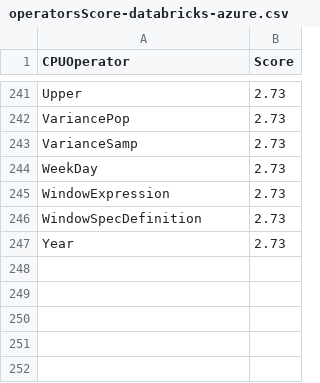
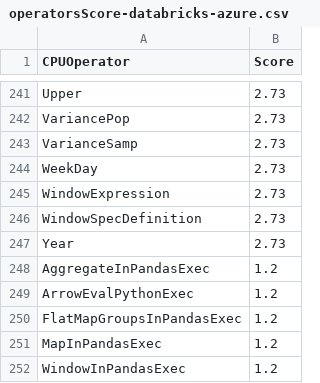
Before and after one commit to NVIDIA/spark-rapids-tools, a CSV file: core/src/main/resources/operatorsScore-databricks-azure.csv, drawn as a sheet; only a part is shown, gaps mark what is left out.

Commit message:
added missing db azure scores
Signed-off-by: cindyyuanjiang <cindyj@nvidia.com>

```diff
--- a/core/src/main/resources/operatorsScore-databricks-azure.csv
+++ b/core/src/main/resources/operatorsScore-databricks-azure.csv
@@ -247 +247,6 @@ WindowSpecDefinition,2.73
 Year,2.73
+AggregateInPandasExec,1.2
+ArrowEvalPythonExec,1.2
+FlatMapGroupsInPandasExec,1.2
+MapInPandasExec,1.2
+WindowInPandasExec,1.2
```
